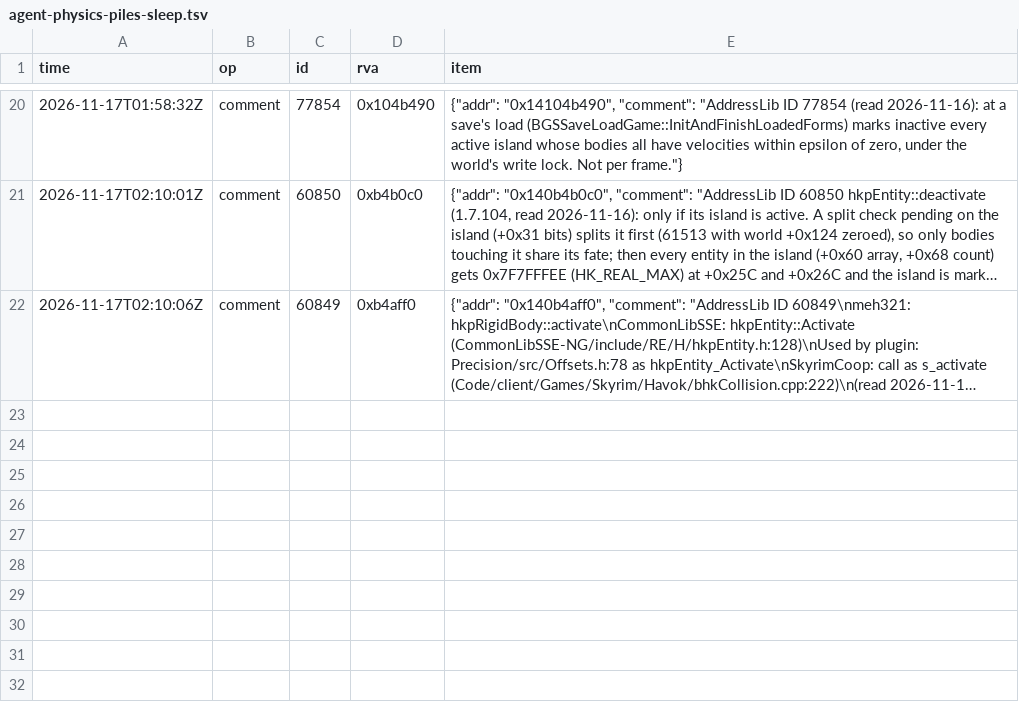
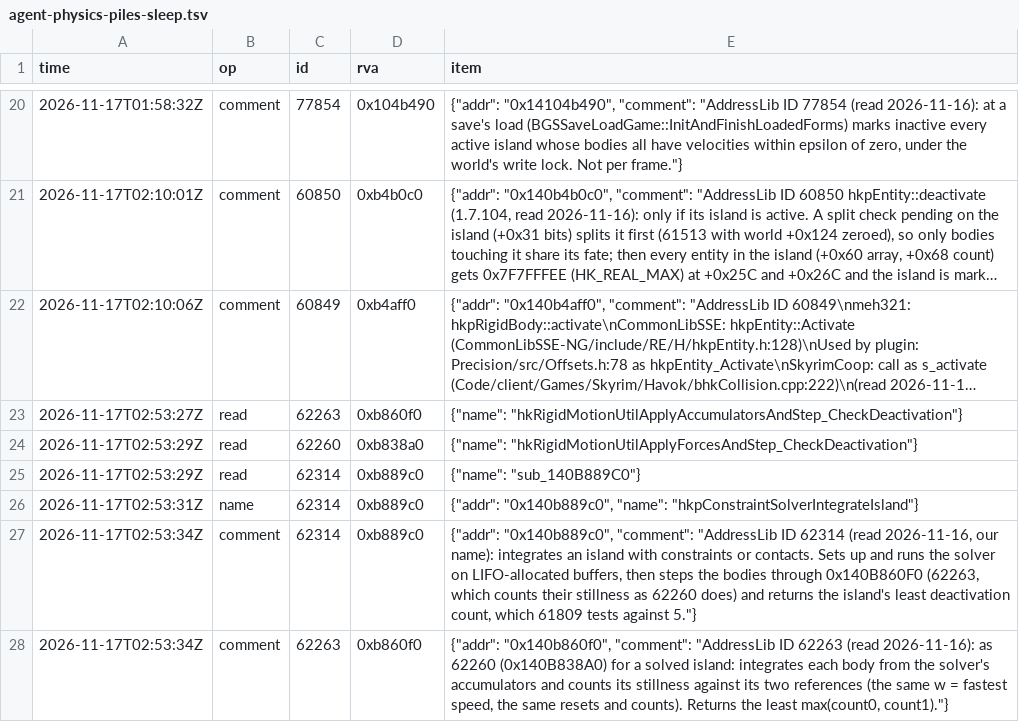
Before and after one commit to blockheads/SkyrimCoop, a TSV file: docs/re/journal/1.7.104/agent-physics-piles-sleep.tsv, drawn as a sheet; only a part is shown, gaps mark what is left out; long unchanged cells end in …; the diff names each change by its address in the sheet, - before the commit and + after, or states it on an @@ line.

```diff
--- a/docs/re/journal/1.7.104/agent-physics-piles-sleep.tsv
+++ b/docs/re/journal/1.7.104/agent-physics-piles-sleep.tsv
+row 23: 2026-11-17T02:53:27Z | read | 62263 | 0xb860f0 | {"name": "hkRigidMotionUtilApplyAccumulatorsAndStep_CheckDeactivation"}
+row 24: 2026-11-17T02:53:29Z | read | 62260 | 0xb838a0 | {"name": "hkRigidMotionUtilApplyForcesAndStep_CheckDeactivation"}
+row 25: 2026-11-17T02:53:29Z | read | 62314 | 0xb889c0 | {"name": "sub_140B889C0"}
+row 26: 2026-11-17T02:53:31Z | name | 62314 | 0xb889c0 | {"addr": "0x140b889c0", "name": "hkpConstraintSolverIntegrateIsland"}
+row 27: 2026-11-17T02:53:34Z | comment | 62314 | 0xb889c0 | {"addr": "0x140b889c0", "comment": "AddressLib ID 62314 (read 2026-11-16, our name): integrates an island with constraints or contacts. Sets up and runs the solver on LIFO-allocated buffers, then steps the bodies through 0x140B860F0 (62263, which counts their stillness as 62260 does) and returns the island's least deactivation count, which 61809 tests against 5."}
+row 28: 2026-11-17T02:53:34Z | comment | 62263 | 0xb860f0 | {"addr": "0x140b860f0", "comment": "AddressLib ID 62263 (read 2026-11-16): as 62260 (0x140B838A0) for a solved island: integrates each body from the solver's accumulators and counts its stillness against its two references (the same w = fastest speed, the same resets and counts). Returns the least max(count0, count1)."}
```
Also changed, not shown: 7 other files.
